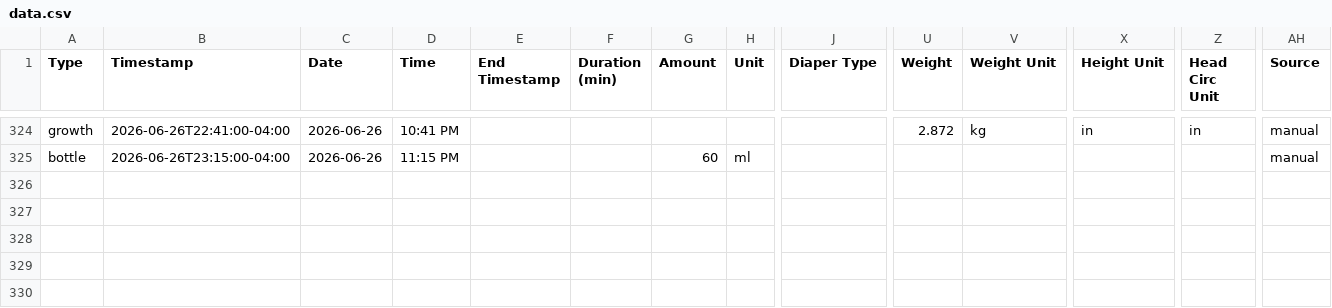
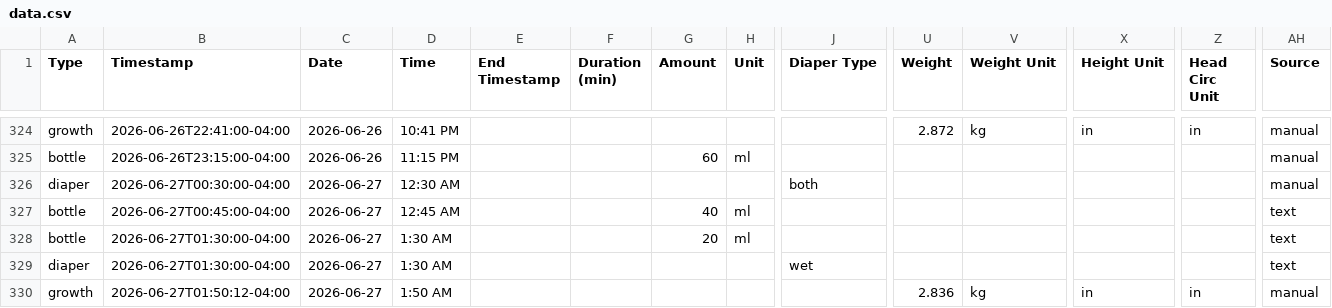
Before and after one commit to mjkavs99/vienna-tracker, a CSV file: data.csv, drawn as a sheet; only a part is shown, gaps mark what is left out; rows hold the shown columns only; the diff names each change by its address in the sheet, - before the commit and + after, or states it on an @@ line.

Commit message:
Update data.csv from Vienna dashboard

```diff
--- a/data.csv
+++ b/data.csv
+row 326: diaper | 2026-06-27T00:30:00-04:00 | 2026-06-27 | 12:30 AM |  |  |  |  | both |  |  |  |  | manual
+row 327: bottle | 2026-06-27T00:45:00-04:00 | 2026-06-27 | 12:45 AM |  |  | 40 | ml |  |  |  |  |  | text
+row 328: bottle | 2026-06-27T01:30:00-04:00 | 2026-06-27 | 1:30 AM |  |  | 20 | ml |  |  |  |  |  | text
+row 329: diaper | 2026-06-27T01:30:00-04:00 | 2026-06-27 | 1:30 AM |  |  |  |  | wet |  |  |  |  | text
+row 330: growth | 2026-06-27T01:50:12-04:00 | 2026-06-27 | 1:50 AM |  |  |  |  |  | 2.836 | kg | in | in | manual
```
